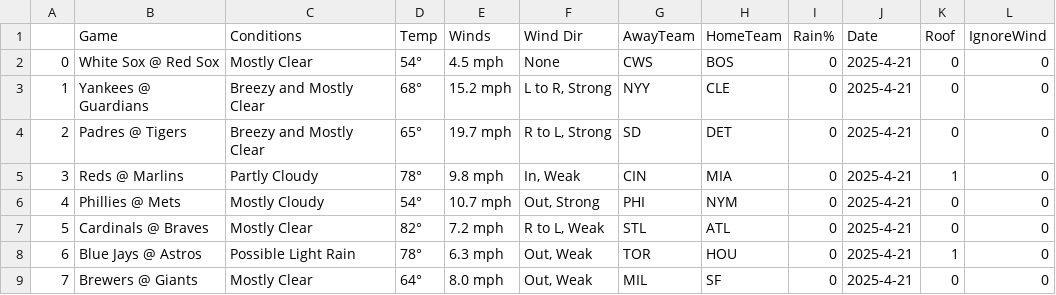
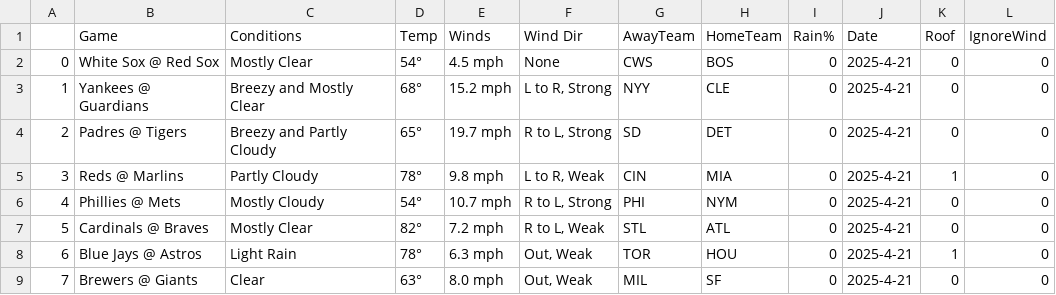
Before and after one commit to JonPGH/slateProj, a CSV file: Data/weatherReport.csv, drawn as a sheet.

```diff
--- a/Data/weatherReport.csv
+++ b/Data/weatherReport.csv
@@ -3,7 +3,7 @@
 1,Yankees  @  Guardians,Breezy and Mostly Clear,68°,15.2 mph,"L to R, Strong",NYY,CLE,0,2025-4-21,0,0
-2,Padres  @  Tigers,Breezy and Mostly Clear,65°,19.7 mph,"R to L, Strong",SD,DET,0,2025-4-21,0,0
-3,Reds  @  Marlins,Partly Cloudy,78°,9.8 mph,"In, Weak",CIN,MIA,0,2025-4-21,1,0
-4,Phillies  @  Mets,Mostly Cloudy,54°,10.7 mph,"Out, Strong",PHI,NYM,0,2025-4-21,0,0
+2,Padres  @  Tigers,Breezy and Partly Cloudy,65°,19.7 mph,"R to L, Strong",SD,DET,0,2025-4-21,0,0
+3,Reds  @  Marlins,Partly Cloudy,78°,9.8 mph,"L to R, Weak",CIN,MIA,0,2025-4-21,1,0
+4,Phillies  @  Mets,Mostly Cloudy,54°,10.7 mph,"R to L, Strong",PHI,NYM,0,2025-4-21,0,0
 5,Cardinals  @  Braves,Mostly Clear,82°,7.2 mph,"R to L, Weak",STL,ATL,0,2025-4-21,0,0
-6,Blue Jays  @  Astros,Possible Light Rain,78°,6.3 mph,"Out, Weak",TOR,HOU,0,2025-4-21,1,0
-7,Brewers  @  Giants,Mostly Clear,64°,8.0 mph,"Out, Weak",MIL,SF,0,2025-4-21,0,0
+6,Blue Jays  @  Astros,Light Rain,78°,6.3 mph,"Out, Weak",TOR,HOU,0,2025-4-21,1,0
+7,Brewers  @  Giants,Clear,63°,8.0 mph,"Out, Weak",MIL,SF,0,2025-4-21,0,0
```
Also changed, not shown: Data/Tableau_DailyHitterProj.csv, Data/Tableau_DailyPitcherProj.csv, 9 other files.
